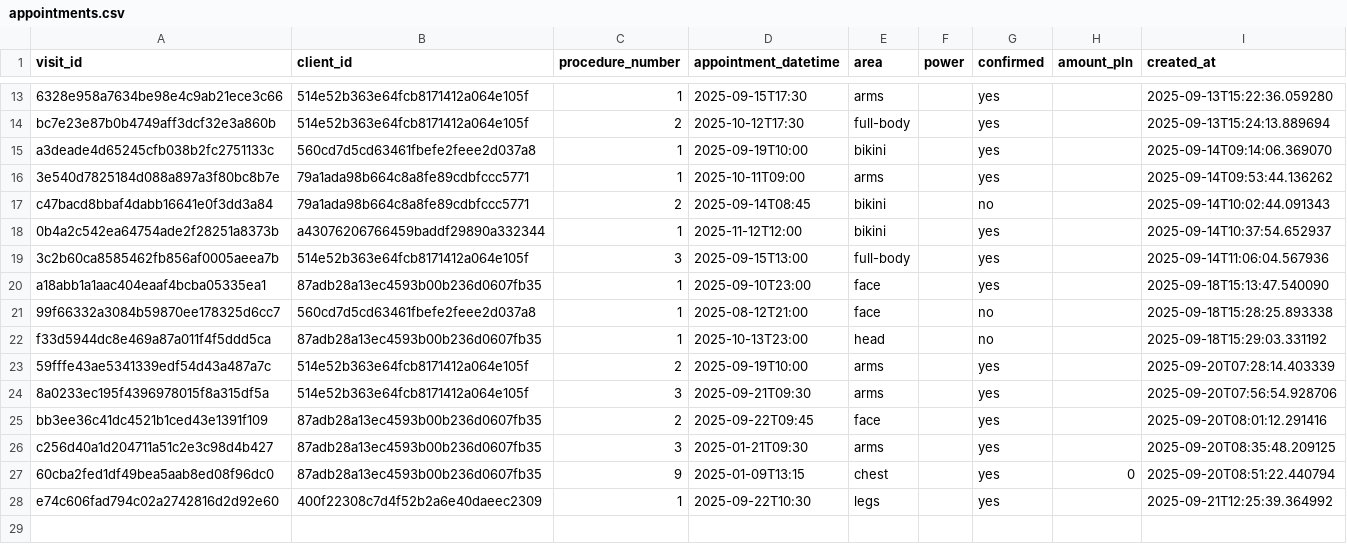
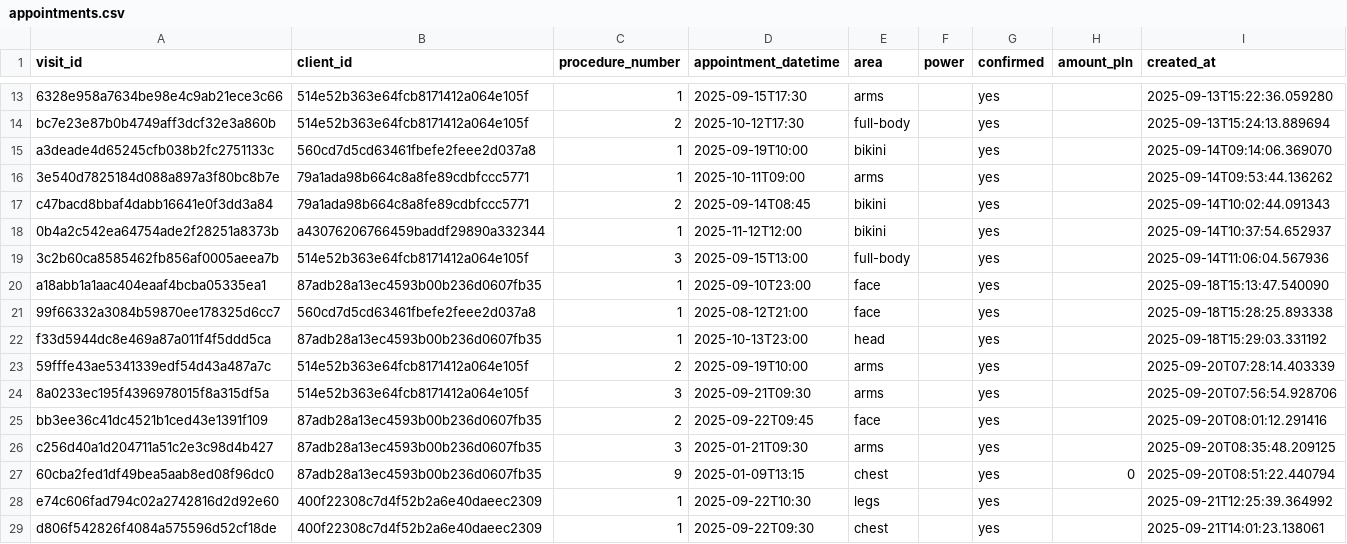
Before and after one commit to MikeKorsikov/DataCamp, a CSV file: Windsurf/Laserovo/appointments.csv, drawn as a sheet; only a part is shown, gaps mark what is left out.

Commit message:
Added next visits and filters for 7 and 30 days.

```diff
--- a/Windsurf/Laserovo/appointments.csv
+++ b/Windsurf/Laserovo/appointments.csv
@@ -16,3 +16,3 @@ a3deade4d65245cfb038b2fc2751133c,560cd7d5cd63461fbefe2feee2d037a8,1,2025-09-19T1
 3e540d7825184d088a897a3f80bc8b7e,79a1ada98b664c8a8fe89cdbfccc5771,1,2025-10-11T09:00,arms,,yes,,2025-09-14T09:53:44.136262
-c47bacd8bbaf4dabb16641e0f3dd3a84,79a1ada98b664c8a8fe89cdbfccc5771,2,2025-09-14T08:45,bikini,,no,,2025-09-14T10:02:44.091343
+c47bacd8bbaf4dabb16641e0f3dd3a84,79a1ada98b664c8a8fe89cdbfccc5771,2,2025-09-14T08:45,bikini,,yes,,2025-09-14T10:02:44.091343
 0b4a2c542ea64754ade2f28251a8373b,a43076206766459baddf29890a332344,1,2025-11-12T12:00,bikini,,yes,,2025-09-14T10:37:54.652937
@@ -20,4 +20,4 @@ c47bacd8bbaf4dabb16641e0f3dd3a84,79a1ada98b664c8a8fe89cdbfccc5771,2,2025-09-14T0
 a18abb1a1aac404eaaf4bcba05335ea1,87adb28a13ec4593b00b236d0607fb35,1,2025-09-10T23:00,face,,yes,,2025-09-18T15:13:47.540090
-99f66332a3084b59870ee178325d6cc7,560cd7d5cd63461fbefe2feee2d037a8,1,2025-08-12T21:00,face,,no,,2025-09-18T15:28:25.893338
-f33d5944dc8e469a87a011f4f5ddd5ca,87adb28a13ec4593b00b236d0607fb35,1,2025-10-13T23:00,head,,no,,2025-09-18T15:29:03.331192
+99f66332a3084b59870ee178325d6cc7,560cd7d5cd63461fbefe2feee2d037a8,1,2025-08-12T21:00,face,,yes,,2025-09-18T15:28:25.893338
+f33d5944dc8e469a87a011f4f5ddd5ca,87adb28a13ec4593b00b236d0607fb35,1,2025-10-13T23:00,head,,yes,,2025-09-18T15:29:03.331192
 59fffe43ae5341339edf54d43a487a7c,514e52b363e64fcb8171412a064e105f,2,2025-09-19T10:00,arms,,yes,,2025-09-20T07:28:14.403339
@@ -28 +28,2 @@ c256d40a1d204711a51c2e3c98d4b427,87adb28a13ec4593b00b236d0607fb35,3,2025-01-21T0
 e74c606fad794c02a2742816d2d92e60,400f22308c7d4f52b2a6e40daeec2309,1,2025-09-22T10:30,legs,,yes,,2025-09-21T12:25:39.364992
+d806f542826f4084a575596d52cf18de,400f22308c7d4f52b2a6e40daeec2309,1,2025-09-22T09:30,chest,,yes,,2025-09-21T14:01:23.138061
```
Also changed, not shown: 3 other files.
